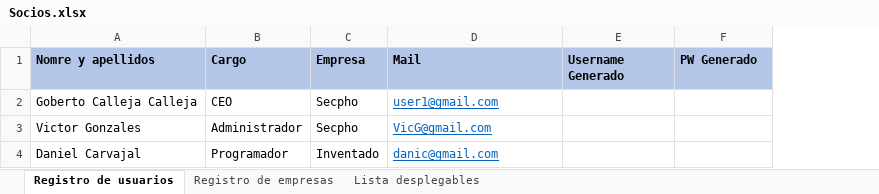
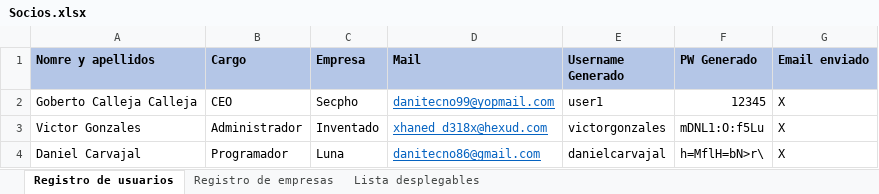
Before and after one commit to JavierCanalesV/Secpholand, an Excel workbook: MyProject2/Content/Excels/Socios.xlsx, sheet Registro de usuarios, drawn as a sheet; values as stored, in another font and other column widths than the file's, no borders; the diff names each change by its address in the sheet, - before the commit and + after, or states it on an @@ line.

Commit message:
Enviar hoja de datos a los usuarios por emails

```diff
--- a/MyProject2/Content/Excels/Socios.xlsx (sheet Registro de usuarios)
+++ b/MyProject2/Content/Excels/Socios.xlsx (sheet Registro de usuarios)
+column G (Email enviado), rows 2-4: all X
-D2 (Mail): user1@gmail.com
+D2 (Mail): danitecno99@yopmail.com
-E2 (Username Generado): (empty)
+E2 (Username Generado): user1
-F2 (PW Generado): (empty)
+F2 (PW Generado): 12345
-C3 (Empresa): Secpho
+C3 (Empresa): Inventado
-D3 (Mail): VicG@gmail.com
+D3 (Mail): xhaned_d318x@hexud.com
-E3 (Username Generado): (empty)
+E3 (Username Generado): victorgonzales
-F3 (PW Generado): (empty)
+F3 (PW Generado): mDNL1:O:f5Lu
-C4 (Empresa): Inventado
+C4 (Empresa): Luna
-D4 (Mail): danic@gmail.com
+D4 (Mail): danitecno86@gmail.com
-E4 (Username Generado): (empty)
+E4 (Username Generado): danielcarvajal
-F4 (PW Generado): (empty)
+F4 (PW Generado): h=MflH=bN>r\
```
Also changed, not shown: sheet Registro de empresas, 2 other files.
